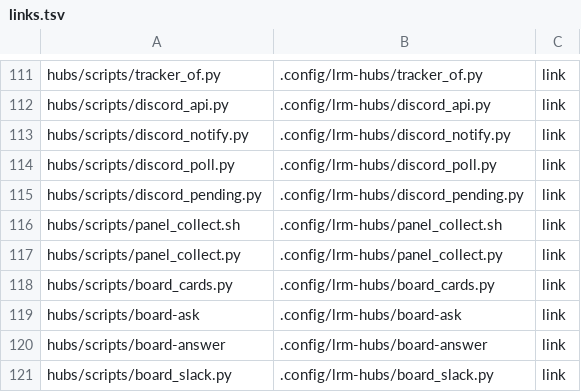
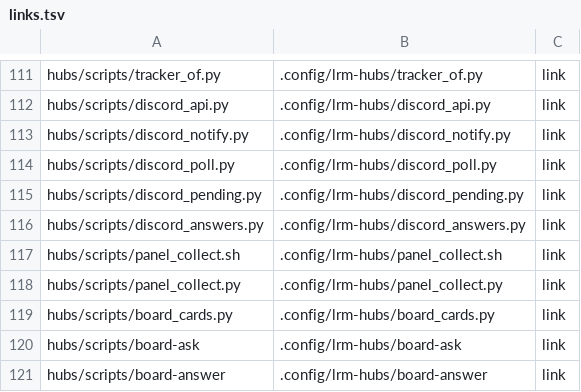
Before and after one commit to cocodding0723/claude-config, a TSV file: links.tsv, drawn as a sheet; only a part is shown, gaps mark what is left out; the shorter side is filled out with more unchanged rows; the diff names each change by its address in the sheet, - before the commit and + after, or states it on an @@ line.

Commit message:
디스코드 결정 답을 결정을 올린 허브로 직접 전달
슬랙은 버튼 답만 허브로 바로 가고 반응은 메인 작업판 모음 카드로만 감. 디스코드는 버튼이 없어 모든 답이 모음 카드에 쌓이고 허브는 계속 기다림(D-OPENFAIRYCG). 폴러가 새 반응·답장 중 확정된 결정 답을 answer_route 로 보내고 전달 기록으로 한 번만.

```diff
--- a/links.tsv
+++ b/links.tsv
+row 116: hubs/scripts/discord_answers.py | .config/lrm-hubs/discord_answers.py | link
```
Also changed, not shown: 3 other files.
